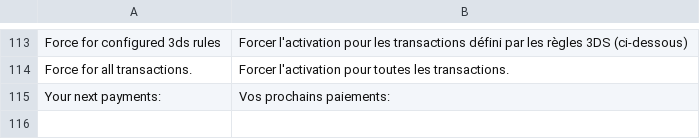
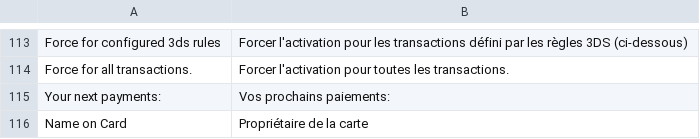
Before and after one commit to hipay/hipay-fullservice-sdk-magento1, a CSV file: app/locale/fr_FR/Allopass_Hipay.csv, drawn as a sheet; only a part is shown, gaps mark what is left out; the diff names each change by its address in the sheet, - before the commit and + after, or states it on an @@ line.

Commit message:
--add input owner card in card form

```diff
--- a/app/locale/fr_FR/Allopass_Hipay.csv
+++ b/app/locale/fr_FR/Allopass_Hipay.csv
+row 116: Name on Card | Propriétaire de la carte
```
Also changed, not shown: app/locale/en_US/Allopass_Hipay.csv, app/locale/it_IT/Allopass_Hipay.csv, 3 other files.
